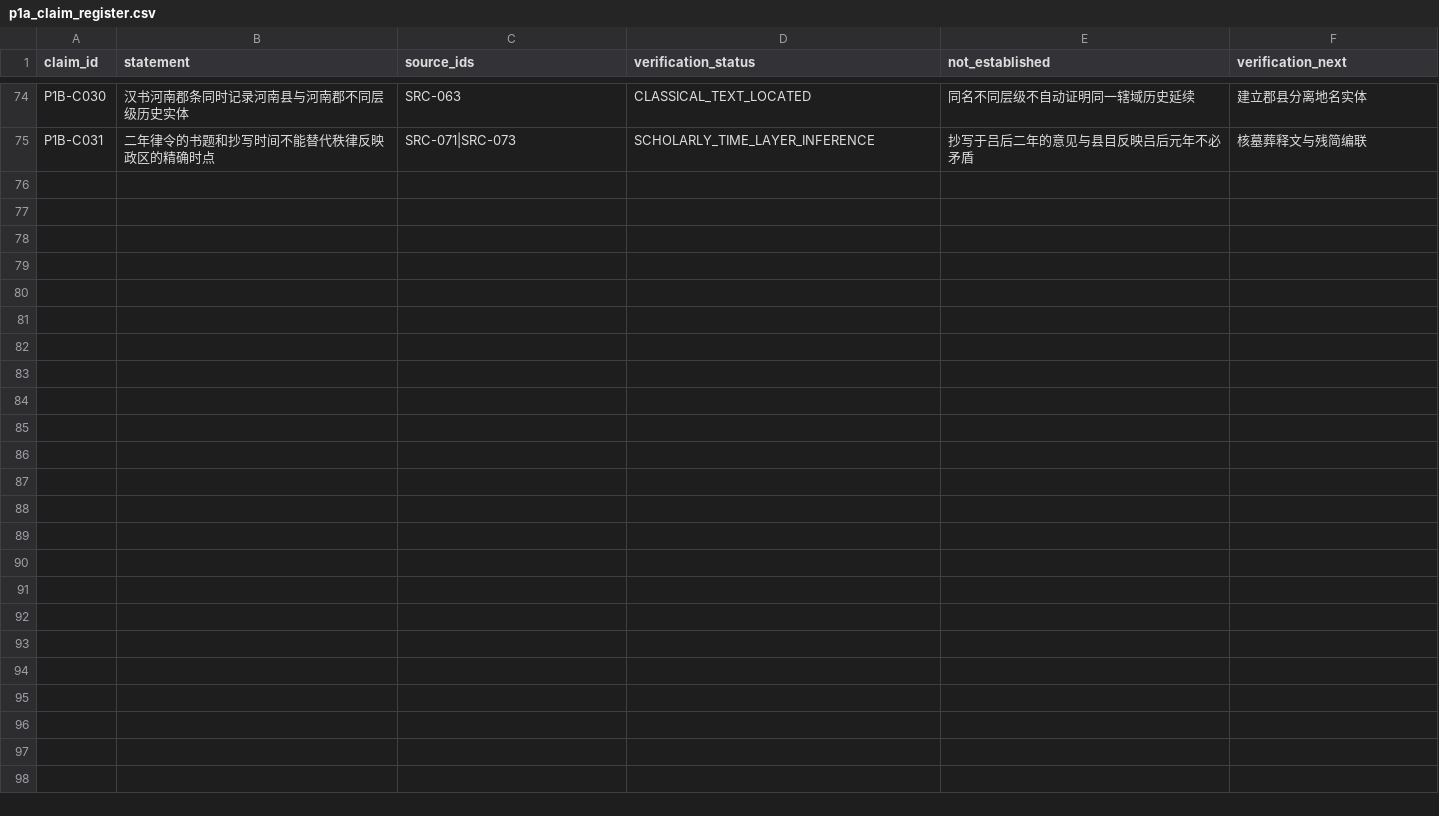
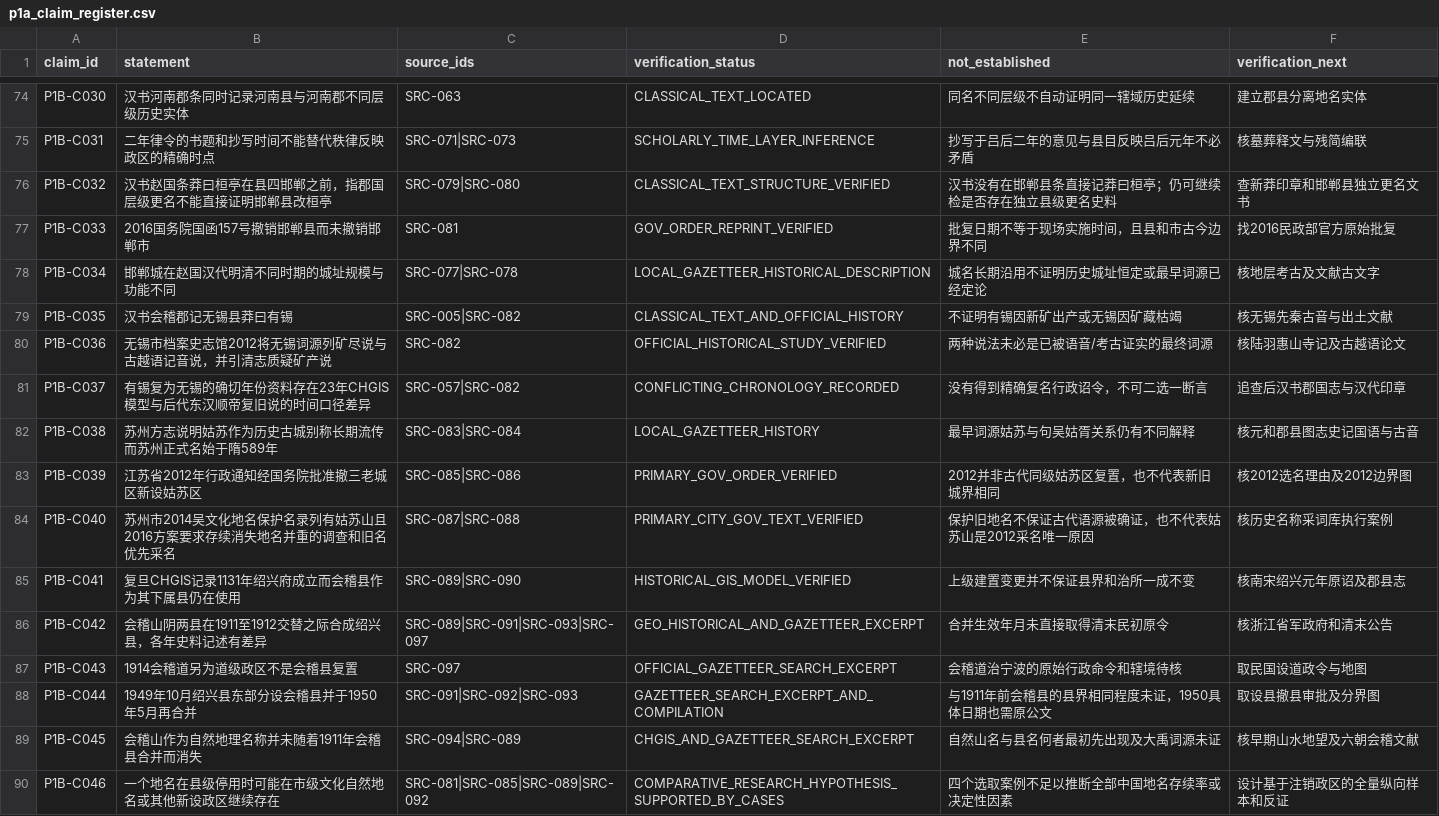
Before and after one commit to xiangsee/toponymy-research, a CSV file: data/p1a_claim_register.csv, drawn as a sheet; only a part is shown, gaps mark what is left out.

Commit message:
claims(P1-B): record 15 lifespan findings including Handan Zhao-state level correction

```diff
--- a/data/p1a_claim_register.csv
+++ b/data/p1a_claim_register.csv
@@ -75 +75,16 @@ P1B-C030,汉书河南郡条同时记录河南县与河南郡不同层级历史
 P1B-C031,二年律令的书题和抄写时间不能替代秩律反映政区的精确时点,SRC-071|SRC-073,SCHOLARLY_TIME_LAYER_INFERENCE,抄写于吕后二年的意见与县目反映吕后元年不必矛盾,核墓葬释文与残简编联
+P1B-C032,汉书赵国条莽曰桓亭在县四邯郸之前，指郡国层级更名不能直接证明邯郸县改桓亭,SRC-079|SRC-080,CLASSICAL_TEXT_STRUCTURE_VERIFIED,汉书没有在邯郸县条直接记莽曰桓亭；仍可继续检是否存在独立县级更名史料,查新莽印章和邯郸县独立更名文书
+P1B-C033,2016国务院国函157号撤销邯郸县而未撤销邯郸市,SRC-081,GOV_ORDER_REPRINT_VERIFIED,批复日期不等于现场实施时间，且县和市古今边界不同,找2016民政部官方原始批复
+P1B-C034,邯郸城在赵国汉代明清不同时期的城址规模与功能不同,SRC-077|SRC-078,LOCAL_GAZETTEER_HISTORICAL_DESCRIPTION,城名长期沿用不证明历史城址恒定或最早词源已经定论,核地层考古及文献古文字
+P1B-C035,汉书会稽郡记无锡县莽曰有锡,SRC-005|SRC-082,CLASSICAL_TEXT_AND_OFFICIAL_HISTORY,不证明有锡因新矿出产或无锡因矿藏枯竭,核无锡先秦古音与出土文献
+P1B-C036,无锡市档案史志馆2012将无锡词源列矿尽说与古越语记音说，并引清志质疑矿产说,SRC-082,OFFICIAL_HISTORICAL_STUDY_VERIFIED,两种说法未必是已被语音/考古证实的最终词源,核陆羽惠山寺记及古越语论文
+P1B-C037,有锡复为无锡的确切年份资料存在23年CHGIS模型与后代东汉顺帝复旧说的时间口径差异,SRC-057|SRC-082,CONFLICTING_CHRONOLOGY_RECORDED,没有得到精确复名行政诏令，不可二选一断言,追查后汉书郡国志与汉代印章
+P1B-C038,苏州方志说明姑苏作为历史古城别称长期流传而苏州正式名始于隋589年,SRC-083|SRC-084,LOCAL_GAZETTEER_HISTORY,最早词源姑苏与句吴姑胥关系仍有不同解释,核元和郡县图志史记国语与古音
+P1B-C039,江苏省2012年行政通知经国务院批准撤三老城区新设姑苏区,SRC-085|SRC-086,PRIMARY_GOV_ORDER_VERIFIED,2012并非古代同级姑苏区复置，也不代表新旧城界相同,核2012选名理由及2012边界图
+P1B-C040,苏州市2014吴文化地名保护名录列有姑苏山且2016方案要求存续消失地名并重的调查和旧名优先采名,SRC-087|SRC-088,PRIMARY_CITY_GOV_TEXT_VERIFIED,保护旧地名不保证古代语源被确证，也不代表姑苏山是2012采名唯一原因,核历史名称采词库执行案例
+P1B-C041,复旦CHGIS记录1131年绍兴府成立而会稽县作为其下属县仍在使用,SRC-089|SRC-090,HISTORICAL_GIS_MODEL_VERIFIED,上级建置变更并不保证县界和治所一成不变,核南宋绍兴元年原诏及郡县志
+P1B-C042,会稽山阴两县在1911至1912交替之际合成绍兴县，各年史料记述有差异,SRC-089|SRC-091|SRC-093|SRC-097,GEO_HISTORICAL_AND_GAZETTEER_EXCERPT,合并生效年月未直接取得清末民初原令,核浙江省军政府和清末公告
+P1B-C043,1914会稽道另为道级政区不是会稽县复置,SRC-097,OFFICIAL_GAZETTEER_SEARCH_EXCERPT,会稽道治宁波的原始行政命令和辖境待核,取民国设道政令与地图
+P1B-C044,1949年10月绍兴县东部分设会稽县并于1950年5月再合并,SRC-091|SRC-092|SRC-093,GAZETTEER_SEARCH_EXCERPT_AND_COMPILATION,与1911年前会稽县的县界相同程度未证，1950具体日期也需原公文,取设县撤县审批及分界图
+P1B-C045,会稽山作为自然地理名称并未随着1911年会稽县合并而消失,SRC-094|SRC-089,CHGIS_AND_GAZETTEER_SEARCH_EXCERPT,自然山名与县名何者最初先出现及大禹词源未证,核早期山水地望及六朝会稽文献
+P1B-C046,一个地名在县级停用时可能在市级文化自然地名或其他新设政区继续存在,SRC-081|SRC-085|SRC-089|SRC-092,COMPARATIVE_RESEARCH_HYPOTHESIS_SUPPORTED_BY_CASES,四个选取案例不足以推断全部中国地名存续率或决定性因素,设计基于注销政区的全量纵向样本和反证
```
